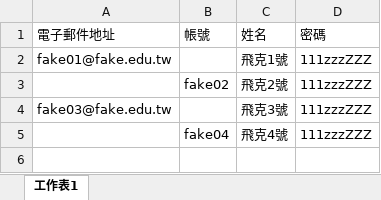
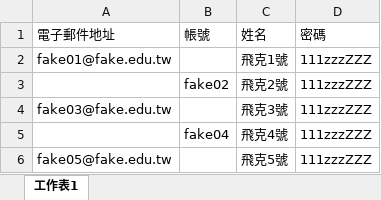
Before and after one commit to group01-hlgs/campus-toolkit, an Excel workbook: docs/範例_使用者帳號管理_批次新增.xlsx, sheet 工作表1, drawn as a sheet; values as stored, in another font and other column widths than the file's, no borders; the diff names each change by its address in the sheet, - before the commit and + after, or states it on an @@ line.

Commit message:
範例檔「使用者帳號管理_批次新增」新增一列範例資料（電子郵件＋姓名＋密碼欄示例）（版本號更新至 0.246）

```diff
--- a/docs/範例_使用者帳號管理_批次新增.xlsx (sheet 工作表1)
+++ b/docs/範例_使用者帳號管理_批次新增.xlsx (sheet 工作表1)
+row 6: fake05@fake.edu.tw |  | 飛克5號 | 111zzzZZZ
```
Also changed, not shown: 1 other file.
